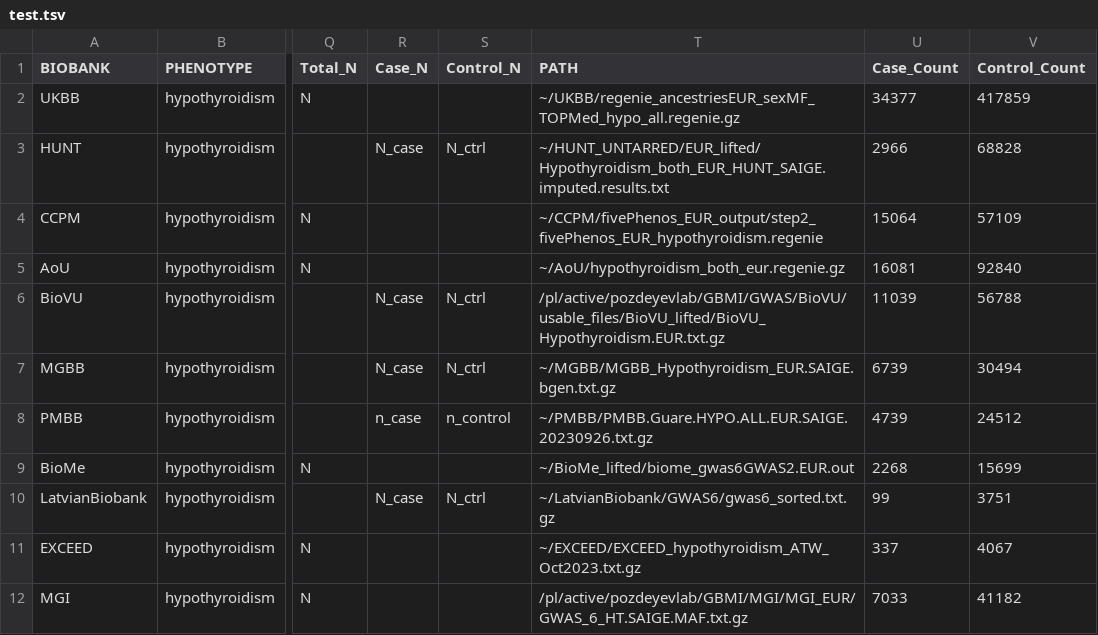
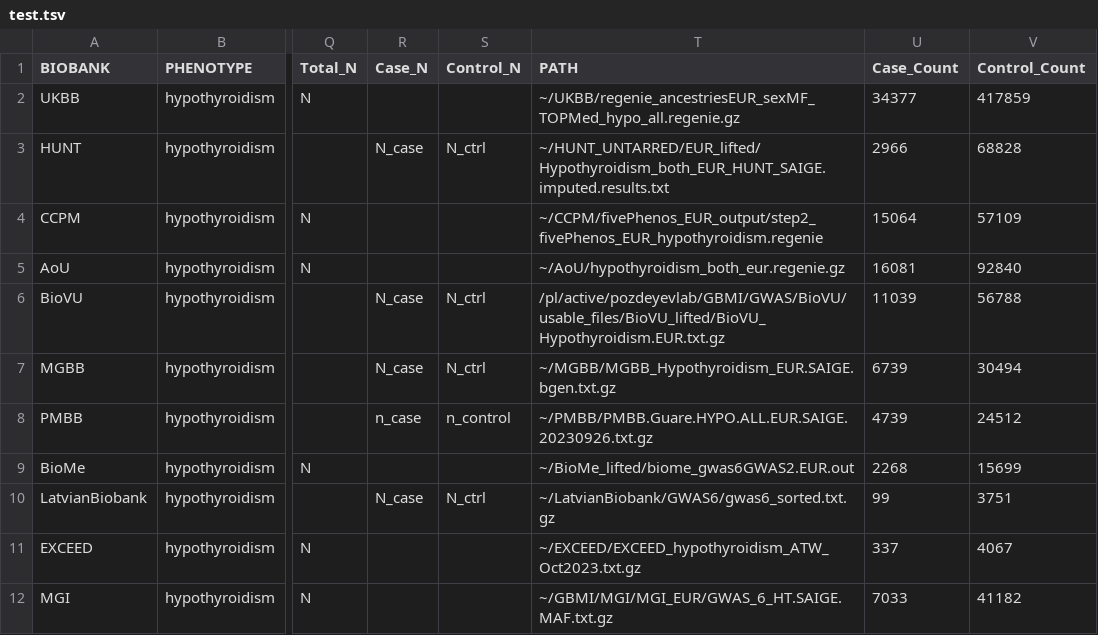
Before and after one commit to pozdeyevlab/gwas-analysis, a TSV file: run-metal/test.tsv, drawn as a sheet; only a part is shown, gaps mark what is left out; the diff names each change by its address in the sheet, - before the commit and + after, or states it on an @@ line.

Commit message:
Update test.tsv

```diff
--- a/run-metal/test.tsv
+++ b/run-metal/test.tsv
-T12 (PATH): /pl/active/pozdeyevlab/GBMI/MGI/MGI_EUR/GWAS_6_HT.SAIGE.MAF.txt.gz
+T12 (PATH): ~/GBMI/MGI/MGI_EUR/GWAS_6_HT.SAIGE.MAF.txt.gz
```
